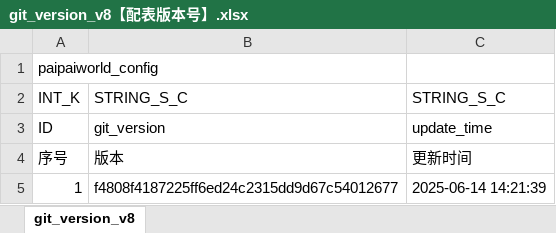
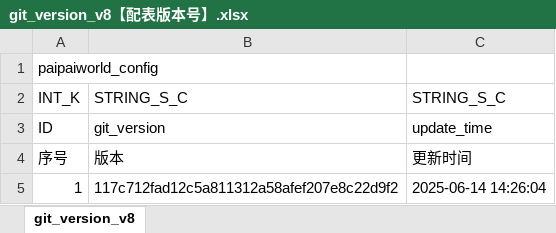
Before and after one commit to chensusu123/myfirsthub, an Excel workbook: servers/maze_main_server/conf.d/data/git_version_v8【配表版本号】.xlsx, sheet git_version_v8, drawn as a sheet; values as stored, in another font and other column widths than the file's, no borders; the diff names each change by its address in the sheet, - before the commit and + after, or states it on an @@ line.

```diff
--- a/servers/maze_main_server/conf.d/data/git_version_v8【配表版本号】.xlsx (sheet git_version_v8)
+++ b/servers/maze_main_server/conf.d/data/git_version_v8【配表版本号】.xlsx (sheet git_version_v8)
-B5: f4808f4187225ff6ed24c2315dd9d67c54012677
+B5: 117c712fad12c5a811312a58afef207e8c22d9f2
-C5: 2025-06-14 14:21:39
+C5: 2025-06-14 14:26:04
```
Also changed, not shown: servers/maze_main_server/conf.d/data/doll_map_puzzle_new_v8【人偶-地图数据-新解谜】.xlsx, 1 other file.
